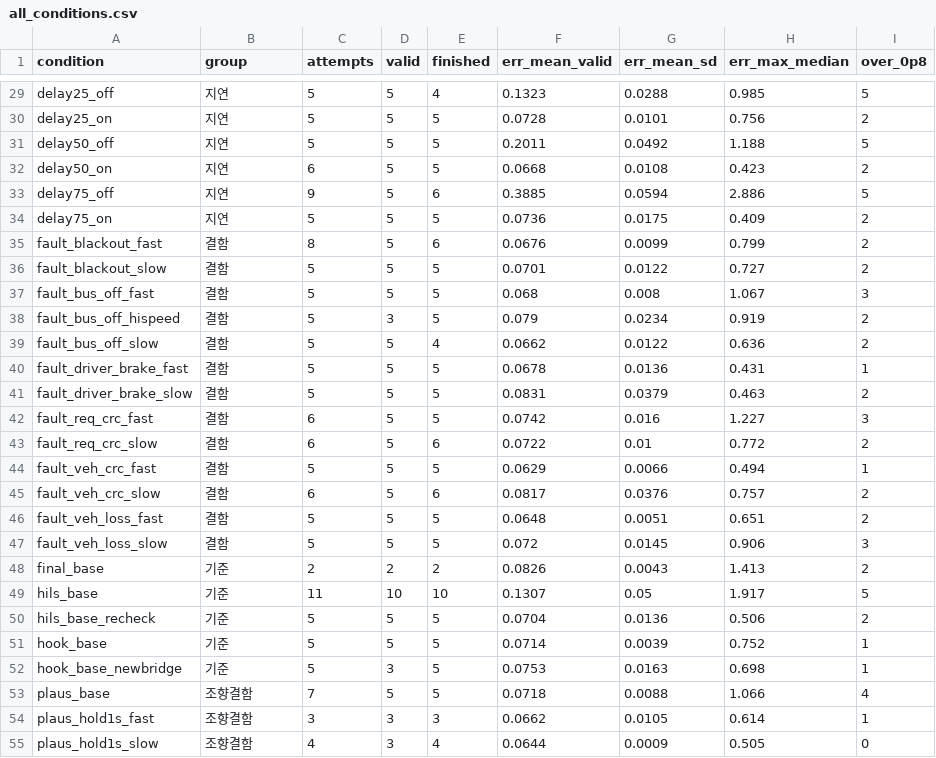
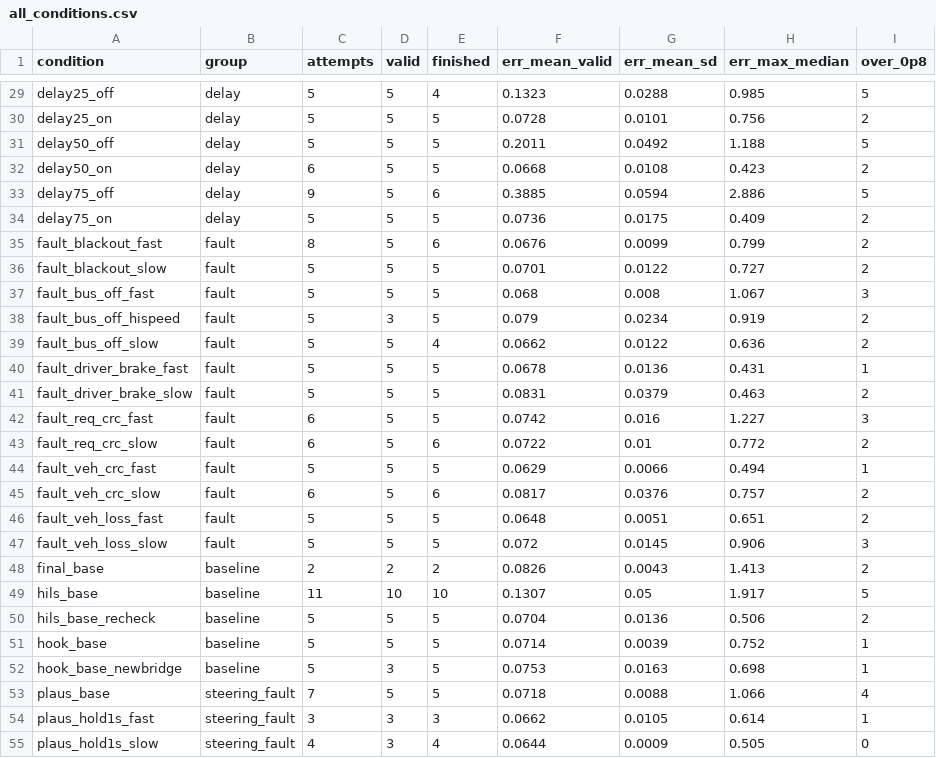
Before and after one commit to eungyun-im/baremetal-nmpc-hils-verification, a CSV file: verification/figures/all_conditions.csv, drawn as a sheet; only a part is shown, gaps mark what is left out; the diff covers the shown part only; the diff names each change by its address in the sheet, - before the commit and + after, or states it on an @@ line.

```diff
--- a/verification/figures/all_conditions.csv
+++ b/verification/figures/all_conditions.csv
-B29:B34 (group): 지연
+B29:B34 (group): delay
-B35:B47 (group): 결함
+B35:B47 (group): fault
-B48:B52 (group): 기준
+B48:B52 (group): baseline
-B53:B55 (group): 조향결함
+B53:B55 (group): steering_fault
```
Also changed, not shown: 1 added row and 62 edited cells elsewhere in this file, 20 other files.
